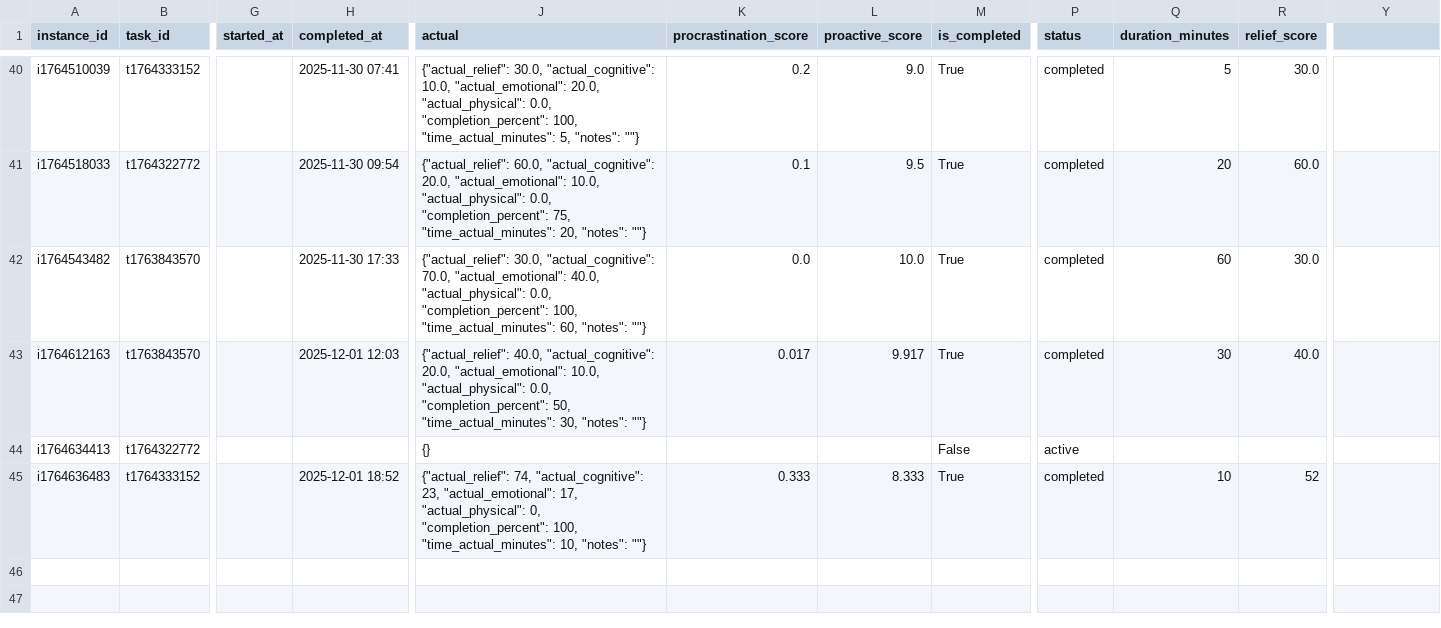
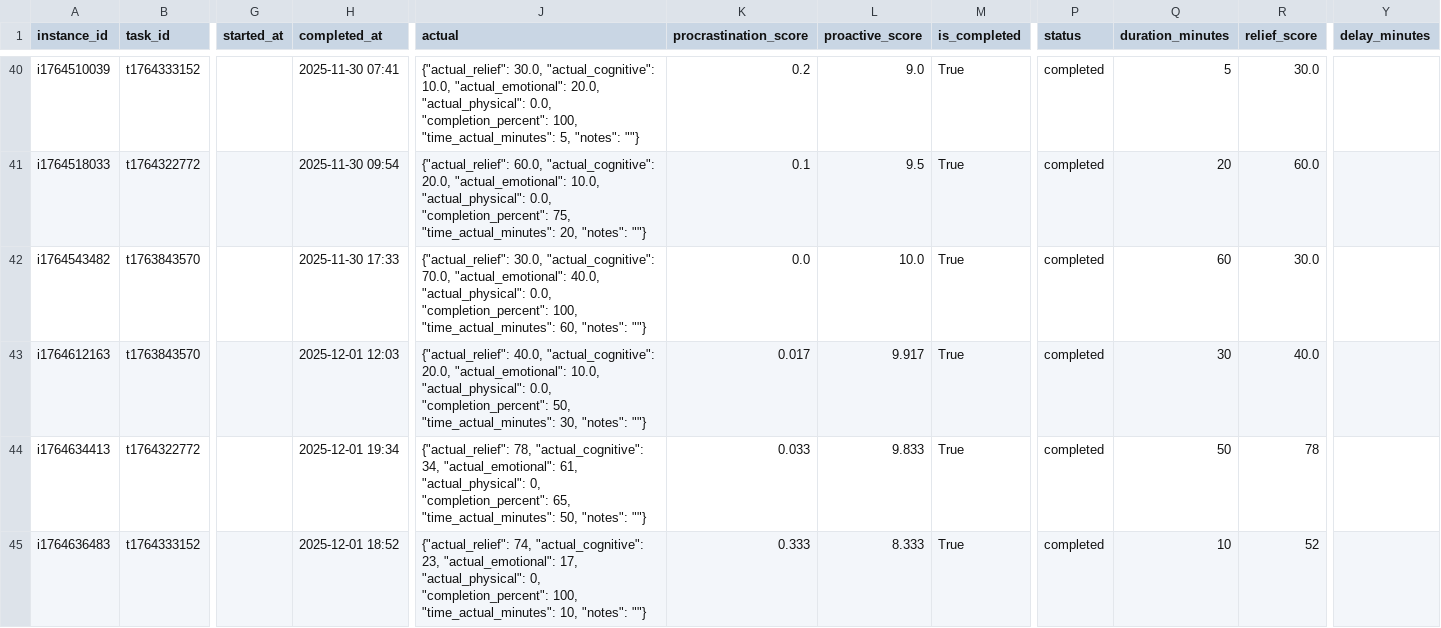
Before and after one commit to Sesquii/Task_aversion_system, a CSV file: task_aversion_app/data/task_instances.csv, drawn as a sheet; only a part is shown, gaps mark what is left out; the diff covers the shown part only; the diff names each change by its address in the sheet, - before the commit and + after, or states it on an @@ line.

Commit message:
integrated duration tracking with manual override. Also includes delay from initialization to start of task.

```diff
--- a/task_aversion_app/data/task_instances.csv
+++ b/task_aversion_app/data/task_instances.csv
-Y1: (empty)
+Y1: delay_minutes
-H44 (completed_at): (empty)
+H44 (completed_at): 2025-12-01 19:34
-J44 (actual): {}
+J44 (actual): {"actual_relief": 78, "actual_cognitive": 34, "actual_emotional": 61, "actual_physical": 0, "completion_percent": 65, "time_actual_minutes": 50, "notes": ""}
-K44 (procrastination_score): (empty)
+K44 (procrastination_score): 0.033
-L44 (proactive_score): (empty)
+L44 (proactive_score): 9.833
-M44 (is_completed): False
+M44 (is_completed): True
-P44 (status): active
+P44 (status): completed
-Q44 (duration_minutes): (empty)
+Q44 (duration_minutes): 50
-R44 (relief_score): (empty)
+R44 (relief_score): 78
```
Also changed, not shown: 3 added rows elsewhere in this file, 4 other files.
